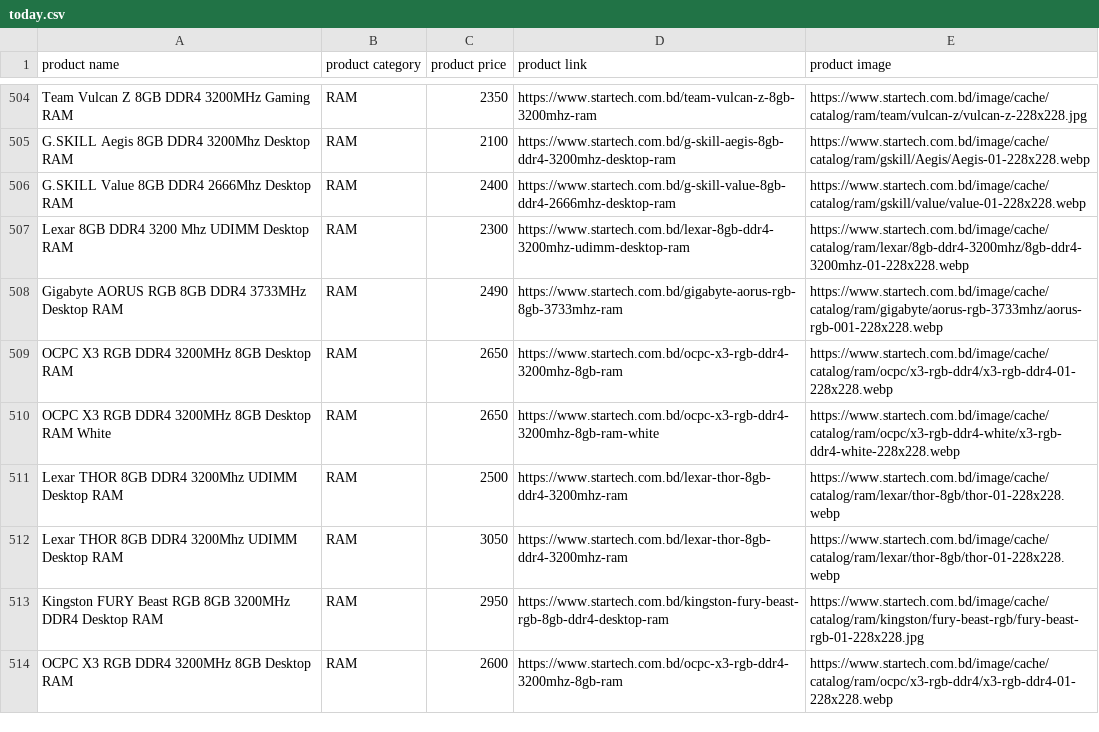
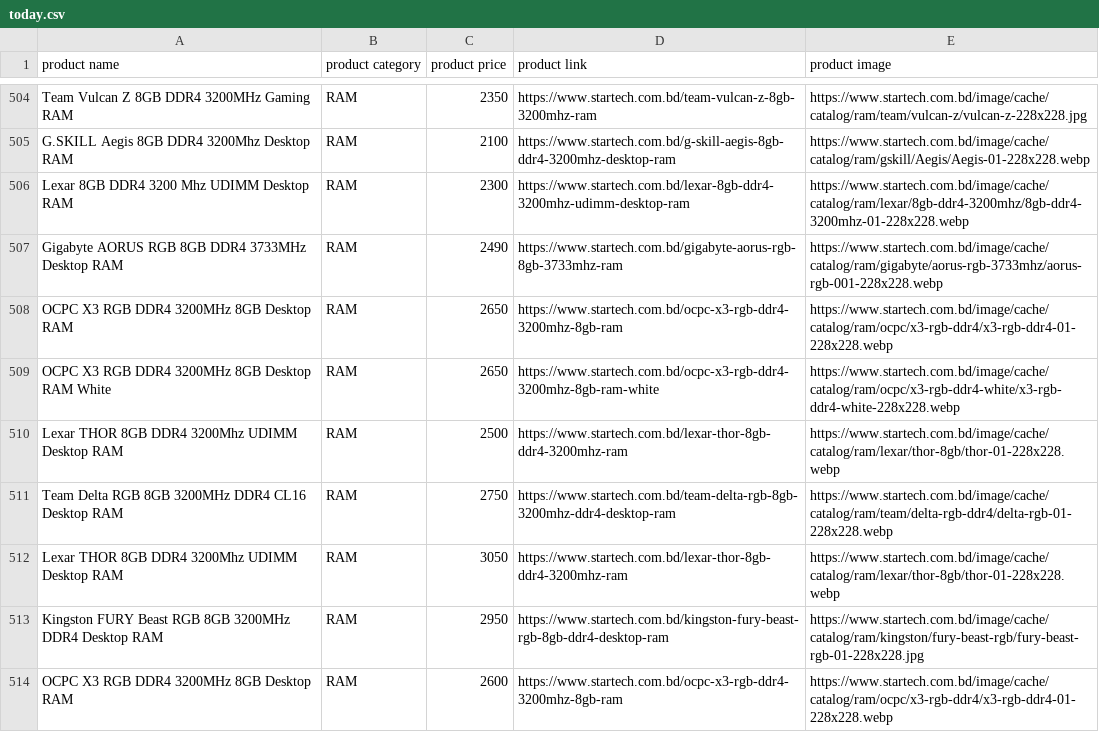
Before and after one commit to AbidMuntasir/eCommerce-Price-Tracker, a CSV file: data/today.csv, drawn as a sheet; only a part is shown, gaps mark what is left out.

```diff
--- a/data/today.csv
+++ b/data/today.csv
@@ -505,3 +505,2 @@ Team Vulcan Z 8GB DDR4 3200MHz Gaming RAM,RAM,2350,https://www.startech.com.bd/t
 G.SKILL Aegis 8GB DDR4 3200Mhz Desktop RAM,RAM,2100,https://www.startech.com.bd/g-skill-aegis-8gb-ddr4-3200mhz-desktop-ram,https://www.startech.com.bd/image/cache/catalog/ram/gskill/Aegis/Aegis-01-228x228.webp
-G.SKILL Value 8GB DDR4 2666Mhz Desktop RAM,RAM,2400,https://www.startech.com.bd/g-skill-value-8gb-ddr4-2666mhz-desktop-ram,https://www.startech.com.bd/image/cache/catalog/ram/gskill/value/value-01-228x228.webp
 Lexar 8GB DDR4 3200 Mhz UDIMM Desktop RAM,RAM,2300,https://www.startech.com.bd/lexar-8gb-ddr4-3200mhz-udimm-desktop-ram,https://www.startech.com.bd/image/cache/catalog/ram/lexar/8gb-ddr4-3200mhz/8gb-ddr4-3200mhz-01-228x228.webp
@@ -511,2 +510,3 @@ OCPC X3 RGB DDR4 3200MHz 8GB Desktop RAM White,RAM,2650,https://www.startech.com
 Lexar THOR 8GB DDR4 3200Mhz UDIMM Desktop RAM,RAM,2500,https://www.startech.com.bd/lexar-thor-8gb-ddr4-3200mhz-ram,https://www.startech.com.bd/image/cache/catalog/ram/lexar/thor-8gb/thor-01-228x228.webp
+Team Delta RGB 8GB 3200MHz DDR4 CL16 Desktop RAM,RAM,2750,https://www.startech.com.bd/team-delta-rgb-8gb-3200mhz-ddr4-desktop-ram,https://www.startech.com.bd/image/cache/catalog/ram/team/delta-rgb-ddr4/delta-rgb-01-228x228.webp
 Lexar THOR 8GB DDR4 3200Mhz UDIMM Desktop RAM,RAM,3050,https://www.startech.com.bd/lexar-thor-8gb-ddr4-3200mhz-ram,https://www.startech.com.bd/image/cache/catalog/ram/lexar/thor-8gb/thor-01-228x228.webp
```
Also changed, not shown: 7 other files.
